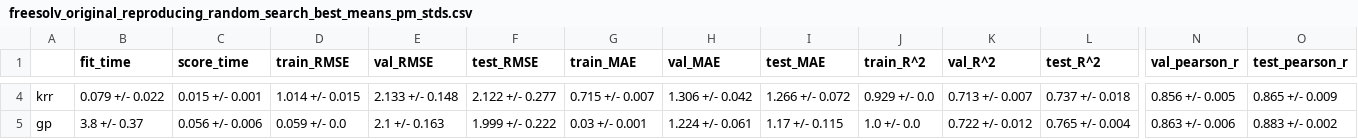
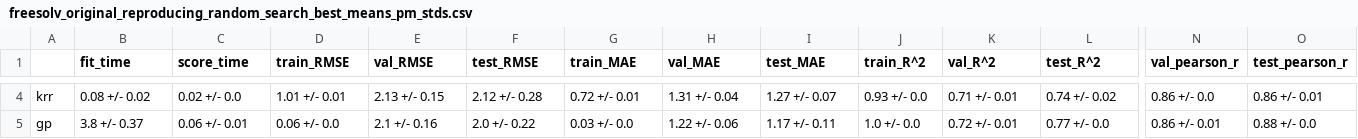
Before and after one commit to GeorgeBatch/moleculenet, a CSV file: tables/freesolv_original_reproducing_random_search_best_means_pm_stds.csv, drawn as a sheet; only a part is shown, gaps mark what is left out; the diff covers the shown part only; the diff names each change by its address in the sheet, - before the commit and + after, or states it on an @@ line.

```diff
--- a/tables/freesolv_original_reproducing_random_search_best_means_pm_stds.csv
+++ b/tables/freesolv_original_reproducing_random_search_best_means_pm_stds.csv
-B4 (fit_time): 0.079 +/- 0.022
+B4 (fit_time): 0.08 +/- 0.02
-C4 (score_time): 0.015 +/- 0.001
+C4 (score_time): 0.02 +/- 0.0
-D4 (train_RMSE): 1.014 +/- 0.015
+D4 (train_RMSE): 1.01 +/- 0.01
-E4 (val_RMSE): 2.133 +/- 0.148
+E4 (val_RMSE): 2.13 +/- 0.15
-F4 (test_RMSE): 2.122 +/- 0.277
+F4 (test_RMSE): 2.12 +/- 0.28
-G4 (train_MAE): 0.715 +/- 0.007
+G4 (train_MAE): 0.72 +/- 0.01
-H4 (val_MAE): 1.306 +/- 0.042
+H4 (val_MAE): 1.31 +/- 0.04
-I4 (test_MAE): 1.266 +/- 0.072
+I4 (test_MAE): 1.27 +/- 0.07
-J4 (train_R^2): 0.929 +/- 0.0
+J4 (train_R^2): 0.93 +/- 0.0
-K4 (val_R^2): 0.713 +/- 0.007
+K4 (val_R^2): 0.71 +/- 0.01
-L4 (test_R^2): 0.737 +/- 0.018
+L4 (test_R^2): 0.74 +/- 0.02
-N4 (val_pearson_r): 0.856 +/- 0.005
+N4 (val_pearson_r): 0.86 +/- 0.0
-O4 (test_pearson_r): 0.865 +/- 0.009
+O4 (test_pearson_r): 0.86 +/- 0.01
-C5 (score_time): 0.056 +/- 0.006
+C5 (score_time): 0.06 +/- 0.01
-D5 (train_RMSE): 0.059 +/- 0.0
+D5 (train_RMSE): 0.06 +/- 0.0
-E5 (val_RMSE): 2.1 +/- 0.163
+E5 (val_RMSE): 2.1 +/- 0.16
-F5 (test_RMSE): 1.999 +/- 0.222
+F5 (test_RMSE): 2.0 +/- 0.22
-G5 (train_MAE): 0.03 +/- 0.001
+G5 (train_MAE): 0.03 +/- 0.0
-H5 (val_MAE): 1.224 +/- 0.061
+H5 (val_MAE): 1.22 +/- 0.06
-I5 (test_MAE): 1.17 +/- 0.115
+I5 (test_MAE): 1.17 +/- 0.11
-K5 (val_R^2): 0.722 +/- 0.012
+K5 (val_R^2): 0.72 +/- 0.01
-L5 (test_R^2): 0.765 +/- 0.004
+L5 (test_R^2): 0.77 +/- 0.0
-N5 (val_pearson_r): 0.863 +/- 0.006
+N5 (val_pearson_r): 0.86 +/- 0.01
-O5 (test_pearson_r): 0.883 +/- 0.002
+O5 (test_pearson_r): 0.88 +/- 0.0
```
Also changed, not shown: 29 edited cells elsewhere in this file, tables/esol_original_reproducing_random_search_best_means.csv, tables/esol_original_reproducing_random_search_best_means_pm_stds.csv, 6 other files.
